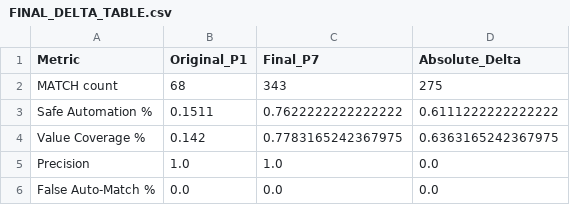
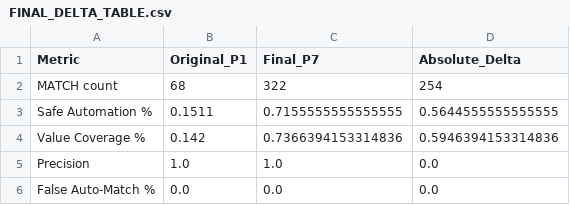
Before and after one commit to VanshikaLud04/razorLedger, a CSV file: reports/final/FINAL_DELTA_TABLE.csv, drawn as a sheet.

```diff
--- a/reports/final/FINAL_DELTA_TABLE.csv
+++ b/reports/final/FINAL_DELTA_TABLE.csv
@@ -1,5 +1,5 @@
 Metric,Original_P1,Final_P7,Absolute_Delta
-MATCH count,68,343,275
-Safe Automation %,0.1511,0.7622222222222222,0.6111222222222222
-Value Coverage %,0.142,0.7783165242367975,0.6363165242367975
+MATCH count,68,322,254
+Safe Automation %,0.1511,0.7155555555555555,0.5644555555555555
+Value Coverage %,0.142,0.7366394153314836,0.5946394153314836
 Precision,1.0,1.0,0.0
```
Also changed, not shown: reports/final/FINAL_SCORECARD.csv, 19 other files.
